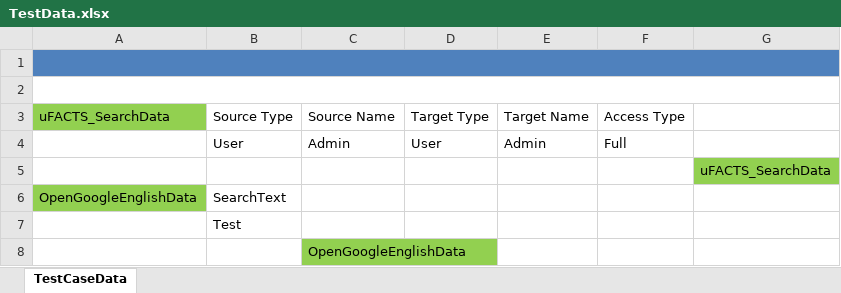
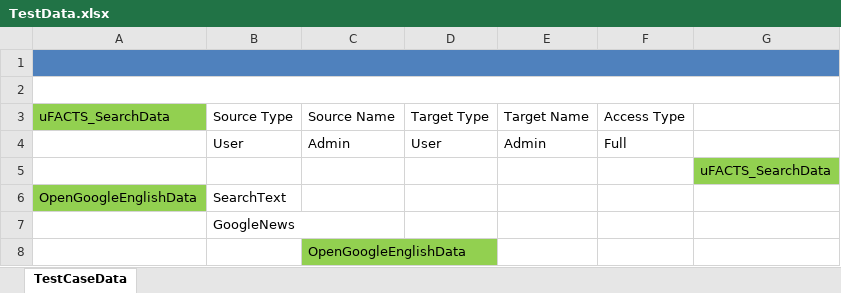
Before and after one commit to vstsdlt/SelWA, an Excel workbook: SeleniumProject/DataSources/TestData.xlsx, sheet TestCaseData, drawn as a sheet; values as stored, in another font and other column widths than the file's, no borders; the diff names each change by its address in the sheet, - before the commit and + after, or states it on an @@ line.

```diff
--- a/SeleniumProject/DataSources/TestData.xlsx (sheet TestCaseData)
+++ b/SeleniumProject/DataSources/TestData.xlsx (sheet TestCaseData)
-B7 (Source Type): Test
+B7 (Source Type): GoogleNews
```
Also changed, not shown: 2 other files.
